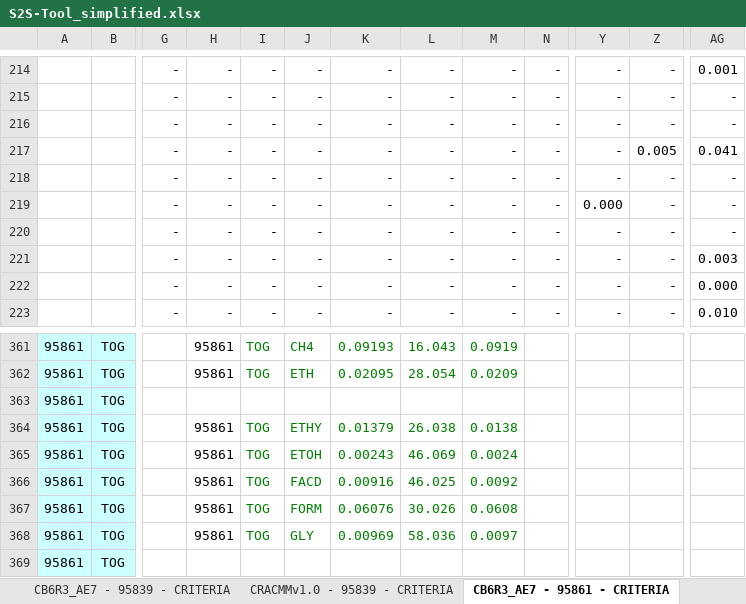
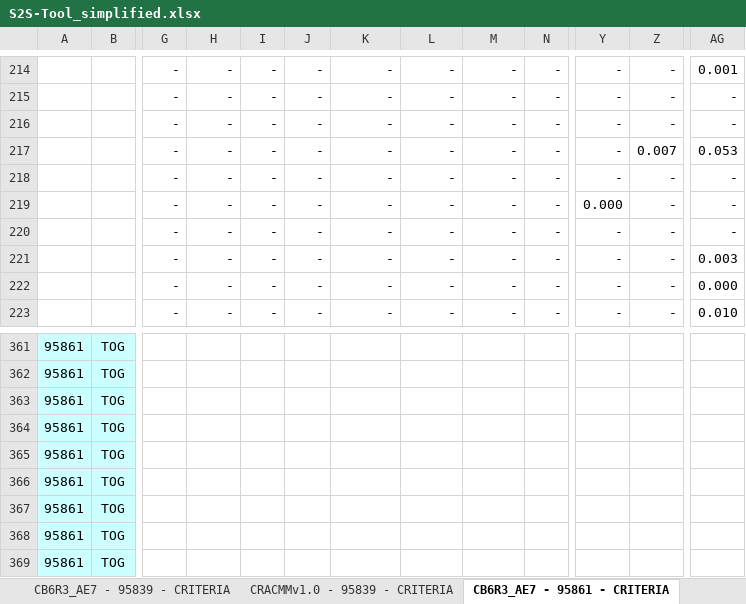
Before and after one commit to USEPA/S2S-Tool, an Excel workbook: documentation/S2S-Tool_simplified.xlsx, sheet CB6R3_AE7 - 95861 - CRITERIA, drawn as a sheet; only a part is shown, gaps mark what is left out; values as stored, in another font and other column widths than the file's, no borders; the diff covers the shown part only; the diff names each change by its address in the sheet, - before the commit and + after, or states it on an @@ line.

```diff
--- a/documentation/S2S-Tool_simplified.xlsx (sheet CB6R3_AE7 - 95861 - CRITERIA)
+++ b/documentation/S2S-Tool_simplified.xlsx (sheet CB6R3_AE7 - 95861 - CRITERIA)
-Z217: 0.005
+Z217: 0.007
-AG217: 0.041
+AG217: 0.053
-H361:H362: 95861
+H361:H362: (empty)
-I361:I362: TOG
+I361:I362: (empty)
-J361: CH4
+J361: (empty)
-K361: 0.09193
+K361: (empty)
-L361: 16.043
+L361: (empty)
-M361: 0.0919
+M361: (empty)
-J362: ETH
+J362: (empty)
-K362: 0.02095
+K362: (empty)
-L362: 28.054
+L362: (empty)
-M362: 0.0209
+M362: (empty)
-H364:H368: 95861
+H364:H368: (empty)
-I364:I368: TOG
+I364:I368: (empty)
-J364: ETHY
+J364: (empty)
-K364: 0.01379
+K364: (empty)
-L364: 26.038
+L364: (empty)
-M364: 0.0138
+M364: (empty)
-J365: ETOH
+J365: (empty)
-K365: 0.00243
+K365: (empty)
-L365: 46.069
+L365: (empty)
-M365: 0.0024
+M365: (empty)
-J366: FACD
+J366: (empty)
-K366: 0.00916
+K366: (empty)
-L366: 46.025
+L366: (empty)
-M366: 0.0092
+M366: (empty)
-J367: FORM
+J367: (empty)
-K367: 0.06076
+K367: (empty)
-L367: 30.026
+L367: (empty)
-M367: 0.0608
+M367: (empty)
-J368: GLY
+J368: (empty)
-K368: 0.00969
+K368: (empty)
-L368: 58.036
+L368: (empty)
-M368: 0.0097
+M368: (empty)
```
Also changed, not shown: 149 edited cells elsewhere in this sheet, sheet CB6R3_AE7 - 95839 - CRITERIA, sheet MW - CB6R3_AE7, 3 other files.
